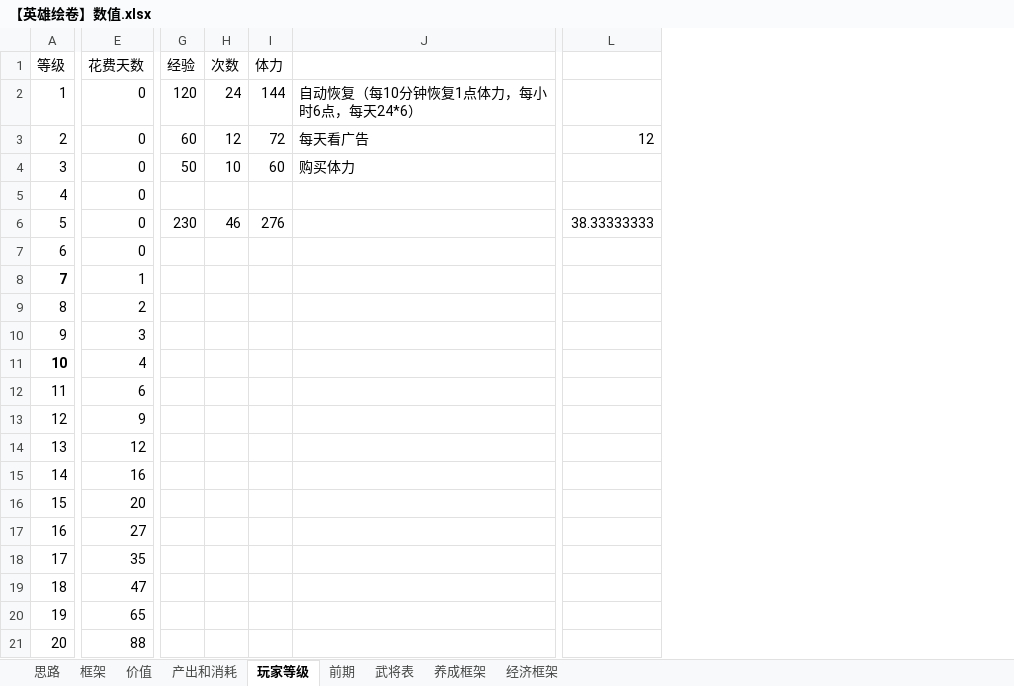
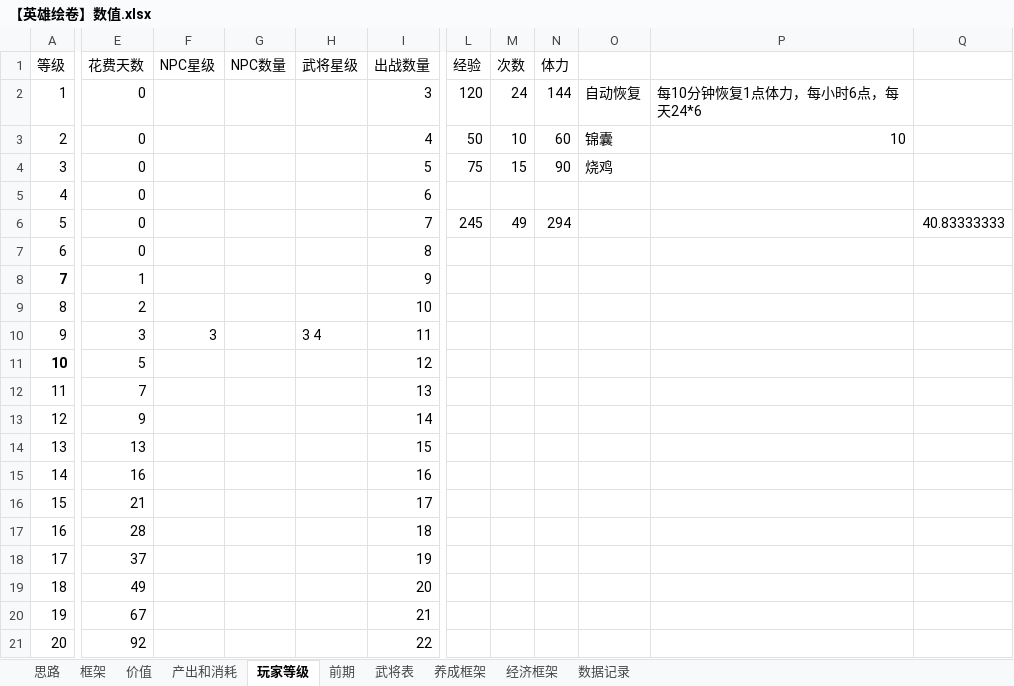
Before and after one commit to icefoxz/HeroScrollPj, an Excel workbook: 策划文档/【英雄绘卷】数值.xlsx, sheet 玩家等级, drawn as a sheet; only a part is shown, gaps mark what is left out; values as stored, in another font and other column widths than the file's, no borders; removed rows and columns are numbered as before the commit, all else as after; the diff covers the shown part only; the diff names each change by its address in the sheet, - before the commit and + after, or states it on an @@ line.

```diff
--- a/策划文档/【英雄绘卷】数值.xlsx (sheet 玩家等级)
+++ b/策划文档/【英雄绘卷】数值.xlsx (sheet 玩家等级)
+sheet tab: 数据记录
+column F (NPC星级), row 10: 3
+column G (NPC数量), empty
+column H (武将星级), row 10: 3 4
+column I (出战数量), rows 2-21: 3 | 4 | 5 | 6 | 7 | 8 | 9 | 10 | 11 | 12 | 13 | 14 | 15 | 16 | 17 | 18 | 19 | 20 | 21 | 22
-column J, rows 2-4: 自动恢复（每10分钟恢复1点体力，每小时6点，每天24*6） | 每天看广告 | 购买体力
-column L, rows 3-6: 12 |  |  | 38.33333333
+column O, rows 2-4: 自动恢复 | 锦囊 | 烧鸡
+column P, rows 2-3: 每10分钟恢复1点体力，每小时6点，每天24*6 | 10
+column Q, row 6: 40.83333333
-L3 (经验): 60
+L3 (经验): 50
-M3 (次数): 12
+M3 (次数): 10
-N3 (体力): 72
+N3 (体力): 60
-L4 (经验): 50
+L4 (经验): 75
-M4 (次数): 10
+M4 (次数): 15
-N4 (体力): 60
+N4 (体力): 90
-L6 (经验): 230
+L6 (经验): 245
-M6 (次数): 46
+M6 (次数): 49
-N6 (体力): 276
+N6 (体力): 294
-E11 (花费天数): 4
+E11 (花费天数): 5
-E12 (花费天数): 6
+E12 (花费天数): 7
-E14 (花费天数): 12
+E14 (花费天数): 13
-E16 (花费天数): 20
+E16 (花费天数): 21
-E17 (花费天数): 27
+E17 (花费天数): 28
-E18 (花费天数): 35
+E18 (花费天数): 37
-E19 (花费天数): 47
+E19 (花费天数): 49
-E20 (花费天数): 65
+E20 (花费天数): 67
-E21 (花费天数): 88
+E21 (花费天数): 92
```
Also changed, not shown: 1 added column, 1 removed column and 1 edited cell elsewhere in this sheet, sheet 产出和消耗, formulas that keep their value, 1 other file.
